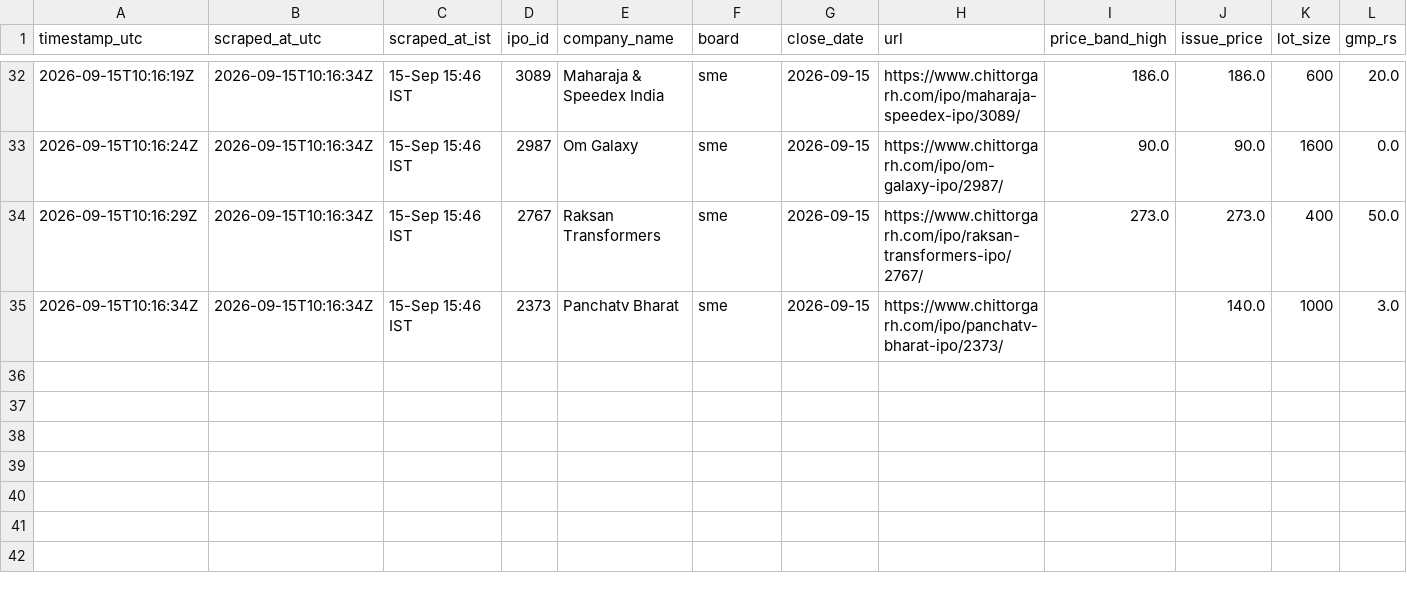
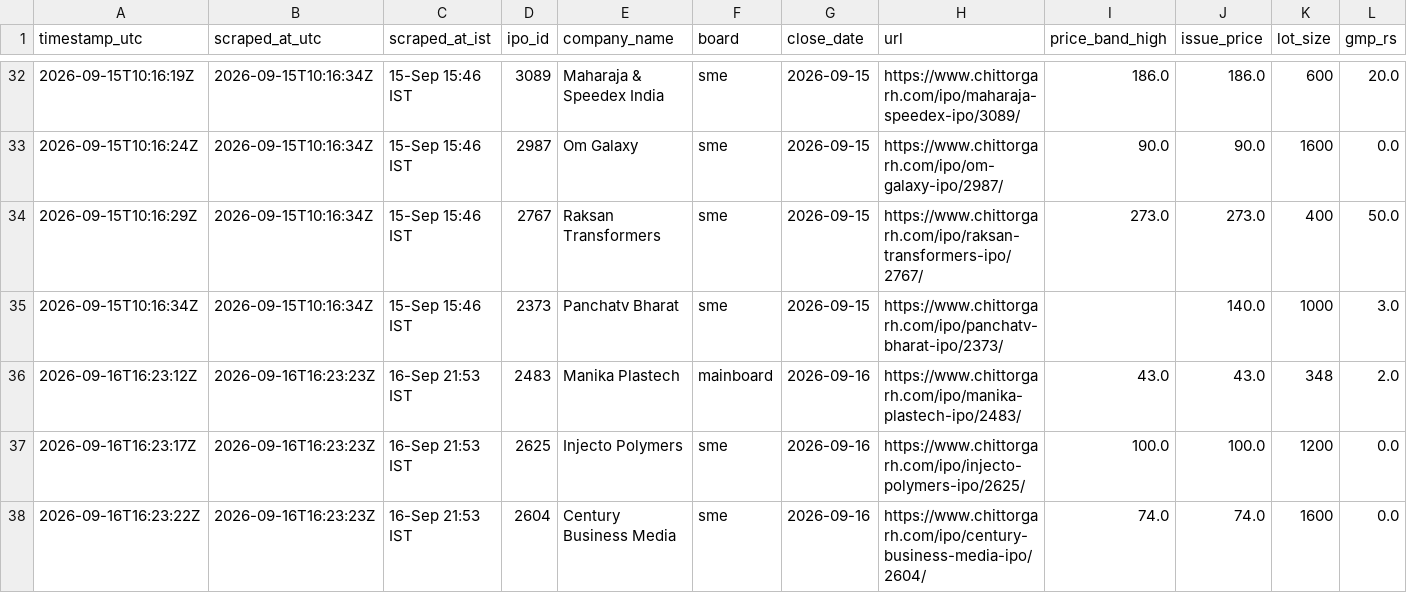
Before and after one commit to Vaibhav-162/money-monkey, a CSV file: data/live_audit_log.csv, drawn as a sheet; only a part is shown, gaps mark what is left out; rows hold the shown columns only; the diff names each change by its address in the sheet, - before the commit and + after, or states it on an @@ line.

```diff
--- a/data/live_audit_log.csv
+++ b/data/live_audit_log.csv
+row 36: 2026-09-16T16:23:12Z | 2026-09-16T16:23:23Z | 16-Sep 21:53 IST | 2483 | Manika Plastech | mainboard | 2026-09-16 | https://www.chittorgarh.com/ipo/manika-plastech-ipo/2483/ | 43.0 | 43.0 | 348 | 2.0
+row 37: 2026-09-16T16:23:17Z | 2026-09-16T16:23:23Z | 16-Sep 21:53 IST | 2625 | Injecto Polymers | sme | 2026-09-16 | https://www.chittorgarh.com/ipo/injecto-polymers-ipo/2625/ | 100.0 | 100.0 | 1200 | 0.0
+row 38: 2026-09-16T16:23:22Z | 2026-09-16T16:23:23Z | 16-Sep 21:53 IST | 2604 | Century Business Media | sme | 2026-09-16 | https://www.chittorgarh.com/ipo/century-business-media-ipo/2604/ | 74.0 | 74.0 | 1600 | 0.0
```
